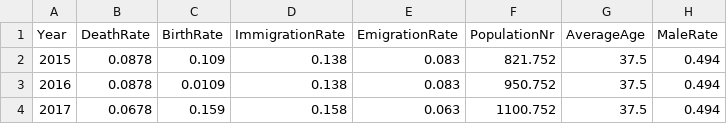
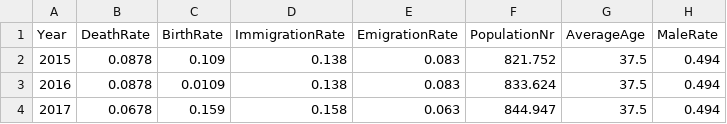
Before and after one commit to diemonator/pro-cp-team, a CSV file: Amsterdam.csv, drawn as a sheet; only a part is shown; the diff names each change by its address in the sheet, - before the commit and + after, or states it on an @@ line.

Commit message:
Made simulation somewhat better, changed some gui, now birth and deathrate have some influence over the populationgrowth

```diff
--- a/Amsterdam.csv
+++ b/Amsterdam.csv
-F3 (PopulationNr): 950.752
+F3 (PopulationNr): 833.624
-F4 (PopulationNr): 1100.752
+F4 (PopulationNr): 844.947
```
Also changed, not shown: 4 other files.
